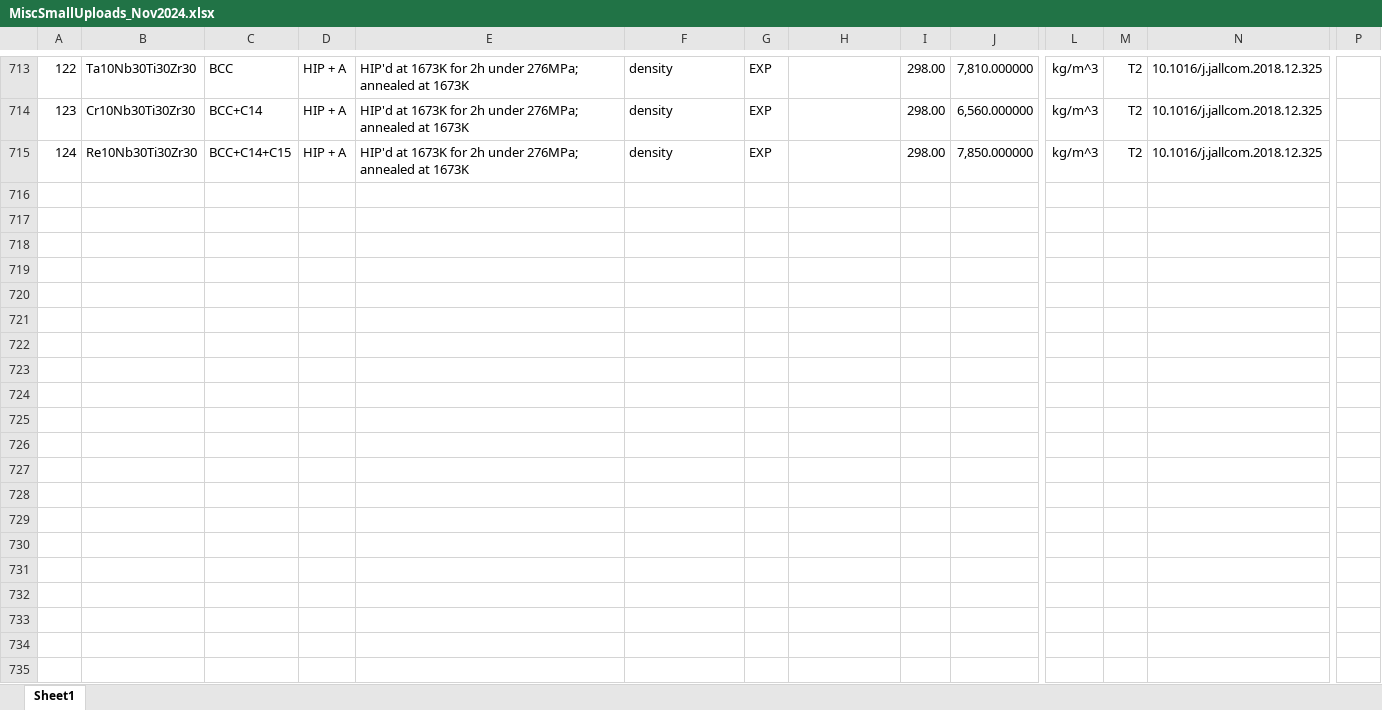
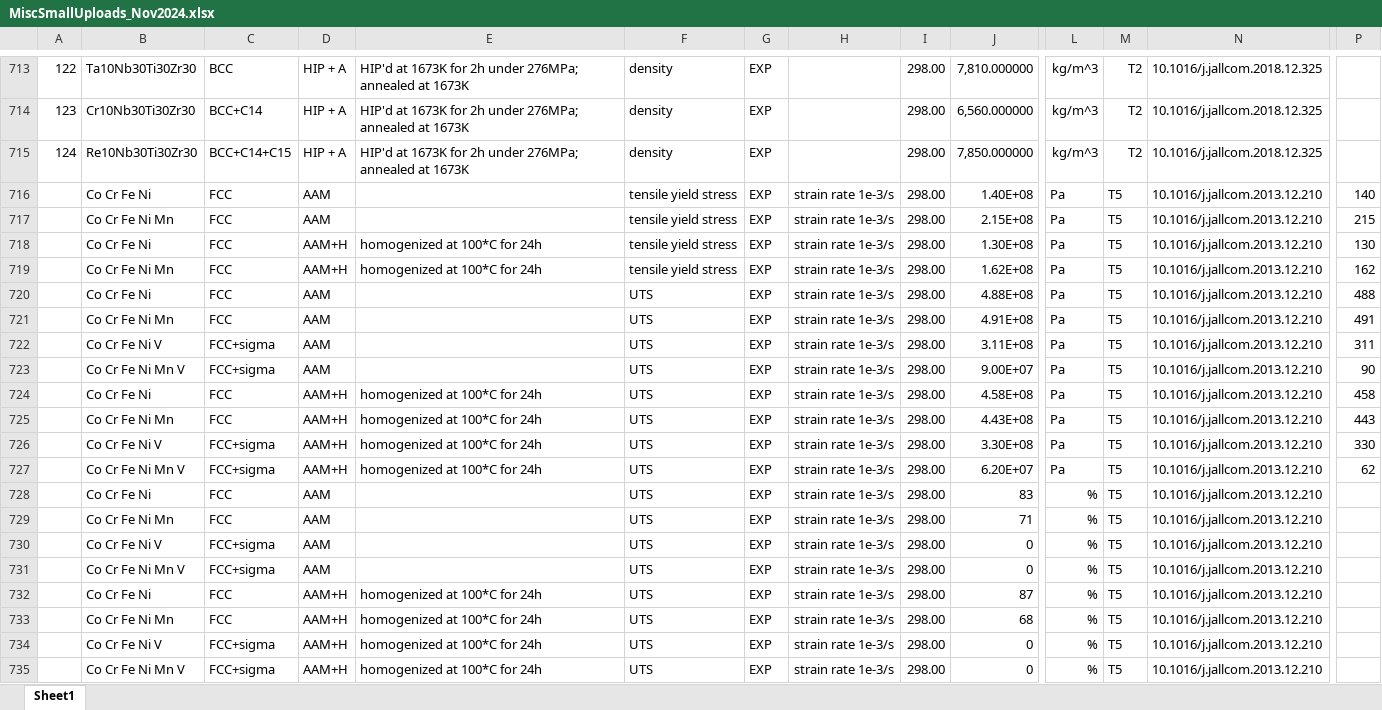
Before and after one commit to amkrajewski/ULTERA-contribute-amkrajewski, an Excel workbook: MiscSmallUploads_Nov2024.xlsx, sheet Sheet1, drawn as a sheet; only a part is shown, gaps mark what is left out; values as stored, in another font and other column widths than the file's, no borders; rows hold the shown columns only; the diff covers the shown part only; the diff names each change by its address in the sheet, - before the commit and + after, or states it on an @@ line.

Commit message:
- extracted data from `10.1016/j.jallcom.2013.12.210` Marcia and MPEA missed

```diff
--- a/MiscSmallUploads_Nov2024.xlsx (sheet Sheet1)
+++ b/MiscSmallUploads_Nov2024.xlsx (sheet Sheet1)
+row 716:  | Co Cr Fe Ni | FCC | AAM |  | tensile yield stress | EXP | strain rate 1e-3/s | 298.00 | 1.40E+08 | Pa | T5 | 10.1016/j.jallcom.2013.12.210 | 140
+row 717:  | Co Cr Fe Ni Mn | FCC | AAM |  | tensile yield stress | EXP | strain rate 1e-3/s | 298.00 | 2.15E+08 | Pa | T5 | 10.1016/j.jallcom.2013.12.210 | 215
+row 718:  | Co Cr Fe Ni | FCC | AAM+H | homogenized at 100*C for 24h | tensile yield stress | EXP | strain rate 1e-3/s | 298.00 | 1.30E+08 | Pa | T5 | 10.1016/j.jallcom.2013.12.210 | 130
+row 719:  | Co Cr Fe Ni Mn | FCC | AAM+H | homogenized at 100*C for 24h | tensile yield stress | EXP | strain rate 1e-3/s | 298.00 | 1.62E+08 | Pa | T5 | 10.1016/j.jallcom.2013.12.210 | 162
+row 720:  | Co Cr Fe Ni | FCC | AAM |  | UTS | EXP | strain rate 1e-3/s | 298.00 | 4.88E+08 | Pa | T5 | 10.1016/j.jallcom.2013.12.210 | 488
+row 721:  | Co Cr Fe Ni Mn | FCC | AAM |  | UTS | EXP | strain rate 1e-3/s | 298.00 | 4.91E+08 | Pa | T5 | 10.1016/j.jallcom.2013.12.210 | 491
+row 722:  | Co Cr Fe Ni V | FCC+sigma | AAM |  | UTS | EXP | strain rate 1e-3/s | 298.00 | 3.11E+08 | Pa | T5 | 10.1016/j.jallcom.2013.12.210 | 311
+row 723:  | Co Cr Fe Ni Mn V | FCC+sigma | AAM |  | UTS | EXP | strain rate 1e-3/s | 298.00 | 9.00E+07 | Pa | T5 | 10.1016/j.jallcom.2013.12.210 | 90
+row 724:  | Co Cr Fe Ni | FCC | AAM+H | homogenized at 100*C for 24h | UTS | EXP | strain rate 1e-3/s | 298.00 | 4.58E+08 | Pa | T5 | 10.1016/j.jallcom.2013.12.210 | 458
+row 725:  | Co Cr Fe Ni Mn | FCC | AAM+H | homogenized at 100*C for 24h | UTS | EXP | strain rate 1e-3/s | 298.00 | 4.43E+08 | Pa | T5 | 10.1016/j.jallcom.2013.12.210 | 443
+row 726:  | Co Cr Fe Ni V | FCC+sigma | AAM+H | homogenized at 100*C for 24h | UTS | EXP | strain rate 1e-3/s | 298.00 | 3.30E+08 | Pa | T5 | 10.1016/j.jallcom.2013.12.210 | 330
+row 727:  | Co Cr Fe Ni Mn V | FCC+sigma | AAM+H | homogenized at 100*C for 24h | UTS | EXP | strain rate 1e-3/s | 298.00 | 6.20E+07 | Pa | T5 | 10.1016/j.jallcom.2013.12.210 | 62
+row 728:  | Co Cr Fe Ni | FCC | AAM |  | UTS | EXP | strain rate 1e-3/s | 298.00 | 83 | % | T5 | 10.1016/j.jallcom.2013.12.210
+row 729:  | Co Cr Fe Ni Mn | FCC | AAM |  | UTS | EXP | strain rate 1e-3/s | 298.00 | 71 | % | T5 | 10.1016/j.jallcom.2013.12.210
+row 730:  | Co Cr Fe Ni V | FCC+sigma | AAM |  | UTS | EXP | strain rate 1e-3/s | 298.00 | 0 | % | T5 | 10.1016/j.jallcom.2013.12.210
+row 731:  | Co Cr Fe Ni Mn V | FCC+sigma | AAM |  | UTS | EXP | strain rate 1e-3/s | 298.00 | 0 | % | T5 | 10.1016/j.jallcom.2013.12.210
+row 732:  | Co Cr Fe Ni | FCC | AAM+H | homogenized at 100*C for 24h | UTS | EXP | strain rate 1e-3/s | 298.00 | 87 | % | T5 | 10.1016/j.jallcom.2013.12.210
+row 733:  | Co Cr Fe Ni Mn | FCC | AAM+H | homogenized at 100*C for 24h | UTS | EXP | strain rate 1e-3/s | 298.00 | 68 | % | T5 | 10.1016/j.jallcom.2013.12.210
+row 734:  | Co Cr Fe Ni V | FCC+sigma | AAM+H | homogenized at 100*C for 24h | UTS | EXP | strain rate 1e-3/s | 298.00 | 0 | % | T5 | 10.1016/j.jallcom.2013.12.210
+row 735:  | Co Cr Fe Ni Mn V | FCC+sigma | AAM+H | homogenized at 100*C for 24h | UTS | EXP | strain rate 1e-3/s | 298.00 | 0 | % | T5 | 10.1016/j.jallcom.2013.12.210
```
Also changed, not shown: 8 added rows elsewhere in this sheet, LessCommonElements_Nov2024.xlsx.
